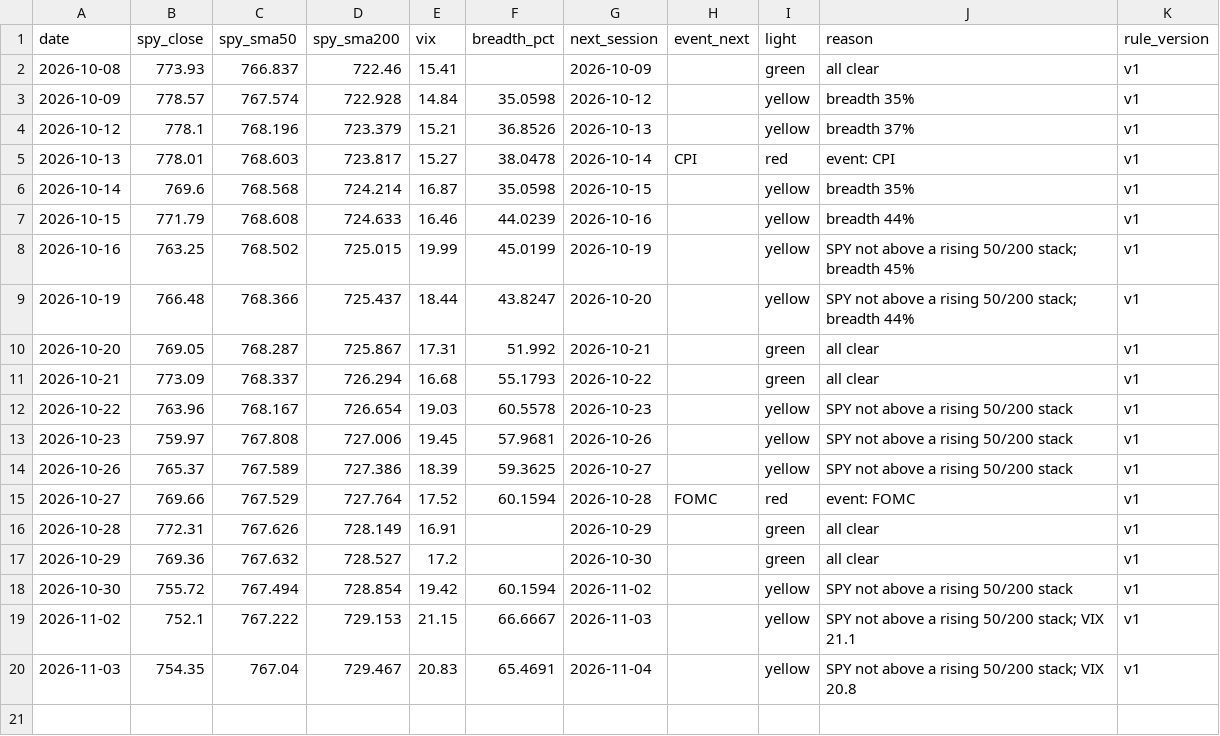
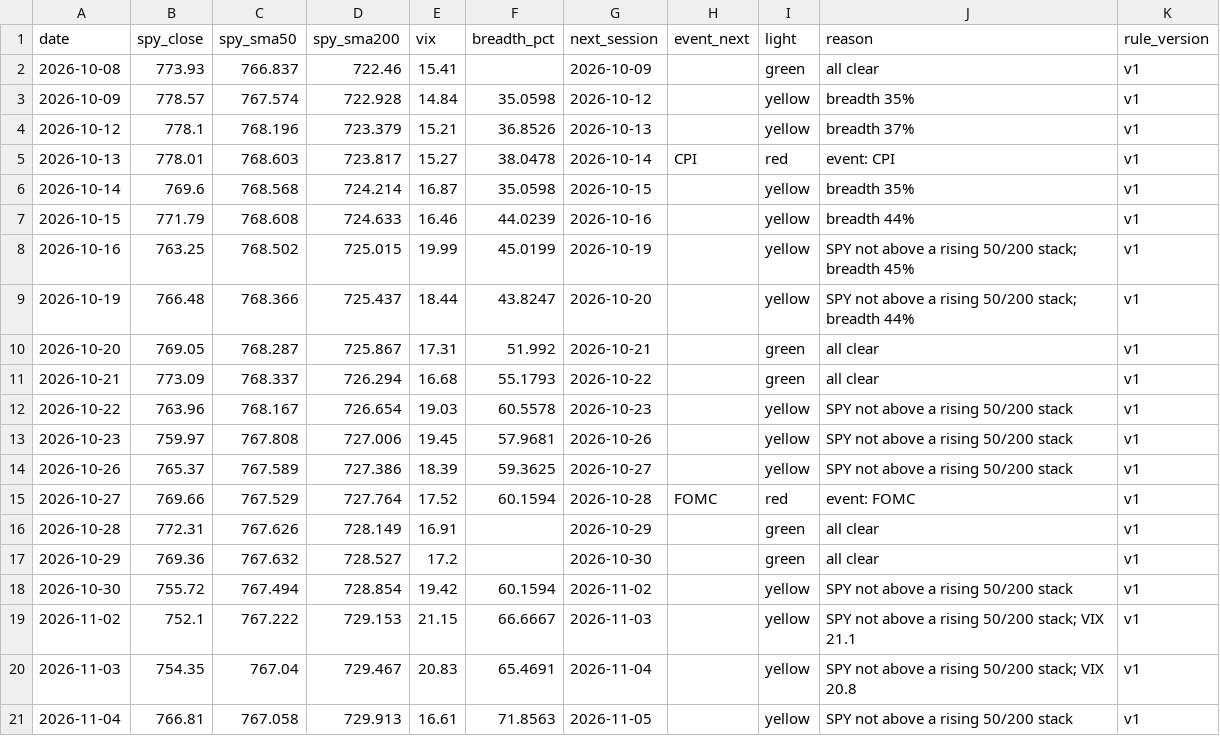
Before and after one commit to Topcat357/Strong-Stock-Lab, a CSV file: data/macro.csv, drawn as a sheet.

```diff
--- a/data/macro.csv
+++ b/data/macro.csv
@@ -20 +20,2 @@ date,spy_close,spy_sma50,spy_sma200,vix,breadth_pct,next_session,event_next,ligh
 2026-11-03,754.35,767.04,729.467,20.83,65.4691,2026-11-04,,yellow,SPY not above a rising 50/200 stack; VIX 20.8,v1
+2026-11-04,766.81,767.058,729.913,16.61,71.8563,2026-11-05,,yellow,SPY not above a rising 50/200 stack,v1
```
Also changed, not shown: data/news_tags.csv, data/setups.csv, 5 other files.
